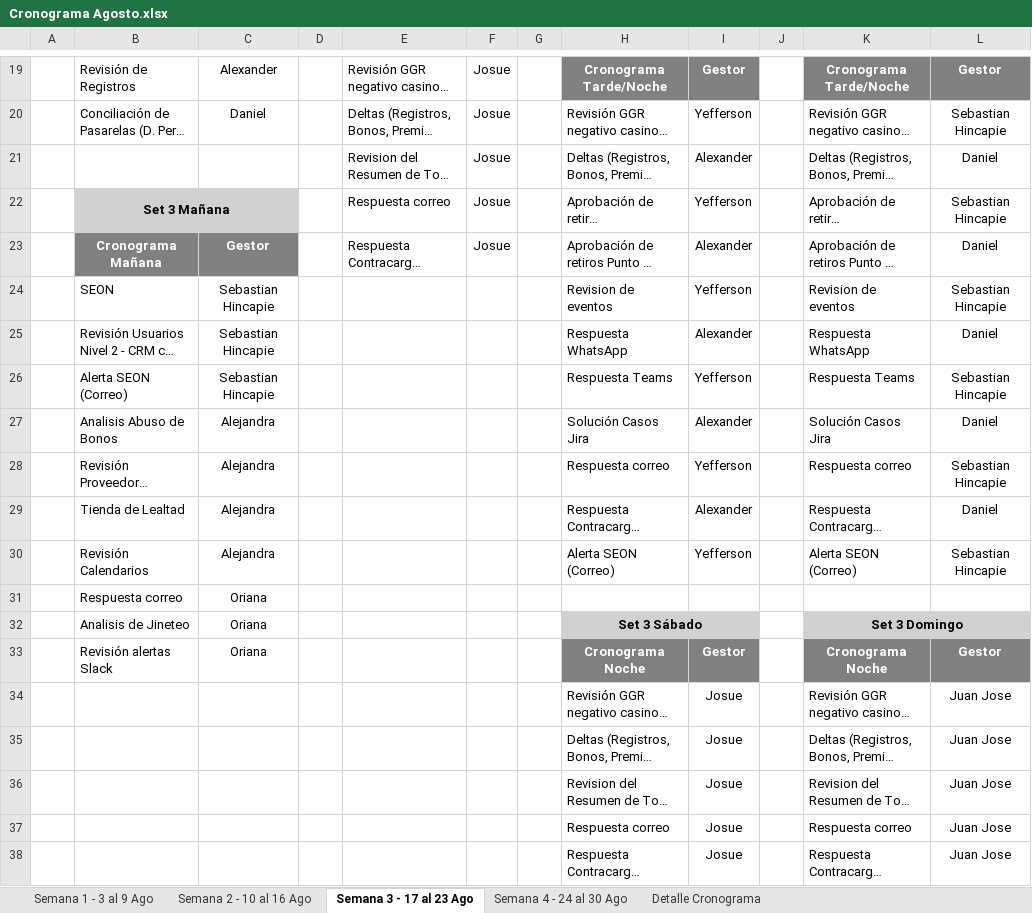
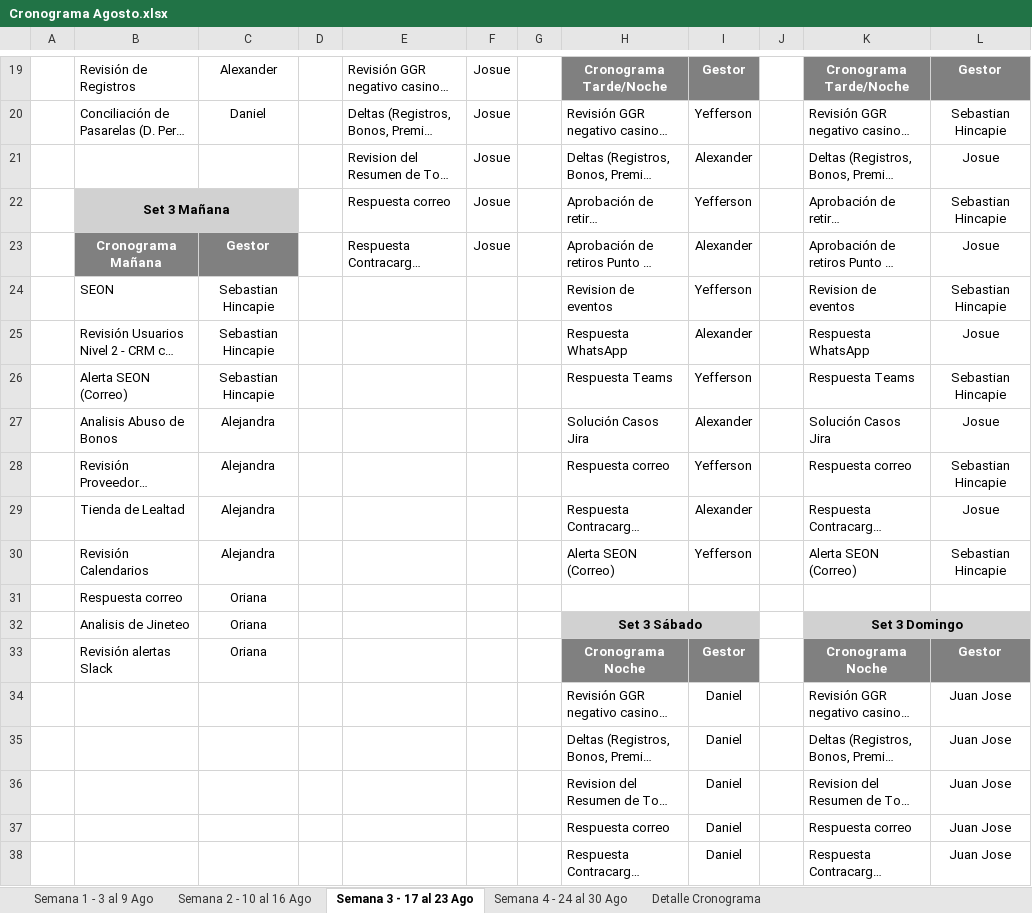
Before and after one commit to VirtualSoft026/riesgovirtualsoft, an Excel workbook: Cronograma de Tareas/Cronograma Agosto.xlsx, sheet Semana 3 - 17 al 23 Ago, drawn as a sheet; only a part is shown, gaps mark what is left out; long unchanged cells end in …; values as stored, in another font and other column widths than the file's, no borders; conditional formats not drawn; the diff names each change by its address in the sheet, - before the commit and + after, or states it on an @@ line.

```diff
--- a/Cronograma de Tareas/Cronograma Agosto.xlsx (sheet Semana 3 - 17 al 23 Ago)
+++ b/Cronograma de Tareas/Cronograma Agosto.xlsx (sheet Semana 3 - 17 al 23 Ago)
-L21: Daniel
+L21: Josue
-L23: Daniel
+L23: Josue
-L25: Daniel
+L25: Josue
-L27: Daniel
+L27: Josue
-L29: Daniel
+L29: Josue
-I34:I38: Josue
+I34:I38: Daniel
```
Also changed, not shown: Horario/Horario 2026.xlsx.
